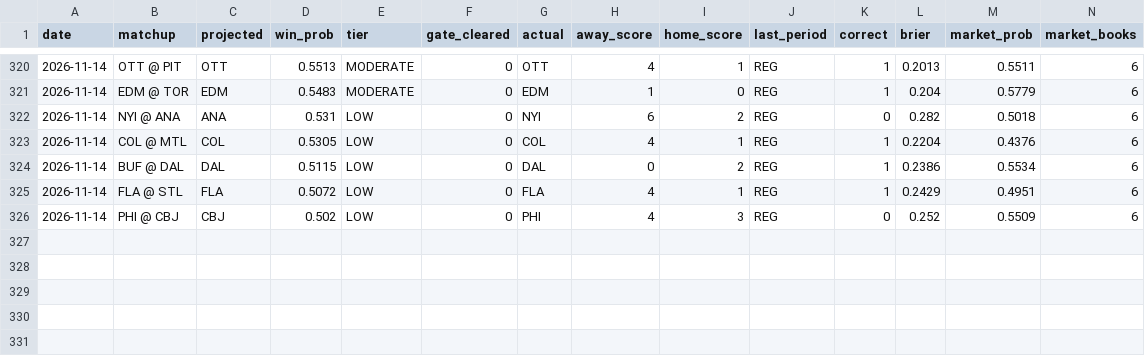
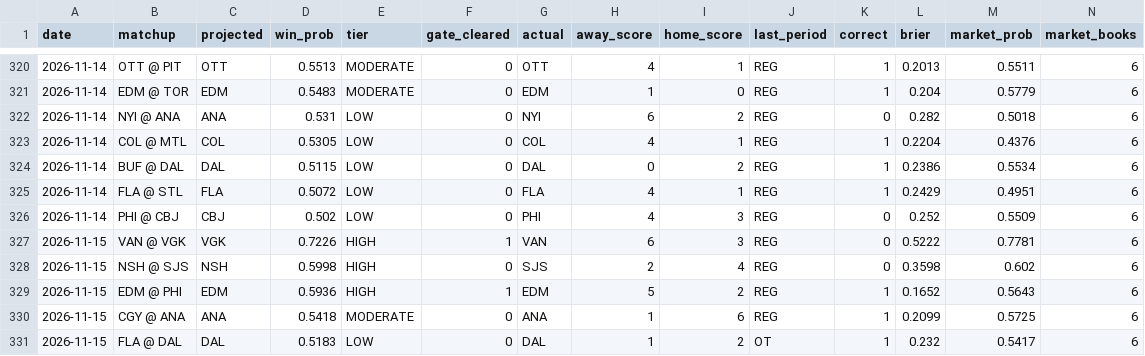
Before and after one commit to JBrady0850/nhl-daily-analytics, a CSV file: state/results_ledger.csv, drawn as a sheet; only a part is shown, gaps mark what is left out; rows hold the shown columns only; the diff names each change by its address in the sheet, - before the commit and + after, or states it on an @@ line.

```diff
--- a/state/results_ledger.csv
+++ b/state/results_ledger.csv
+row 327: 2026-11-15 | VAN @ VGK | VGK | 0.7226 | HIGH | 1 | VAN | 6 | 3 | REG | 0 | 0.5222 | 0.7781 | 6
+row 328: 2026-11-15 | NSH @ SJS | NSH | 0.5998 | HIGH | 0 | SJS | 2 | 4 | REG | 0 | 0.3598 | 0.602 | 6
+row 329: 2026-11-15 | EDM @ PHI | EDM | 0.5936 | HIGH | 1 | EDM | 5 | 2 | REG | 1 | 0.1652 | 0.5643 | 6
+row 330: 2026-11-15 | CGY @ ANA | ANA | 0.5418 | MODERATE | 0 | ANA | 1 | 6 | REG | 1 | 0.2099 | 0.5725 | 6
+row 331: 2026-11-15 | FLA @ DAL | DAL | 0.5183 | LOW | 0 | DAL | 1 | 2 | OT | 1 | 0.232 | 0.5417 | 6
```
Also changed, not shown: 7 other files.
